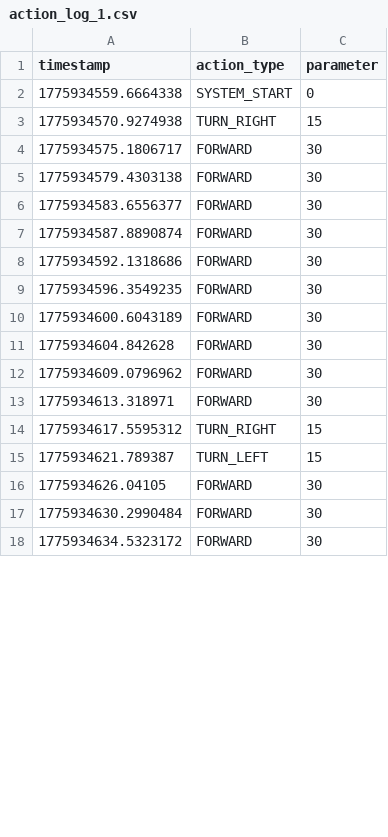
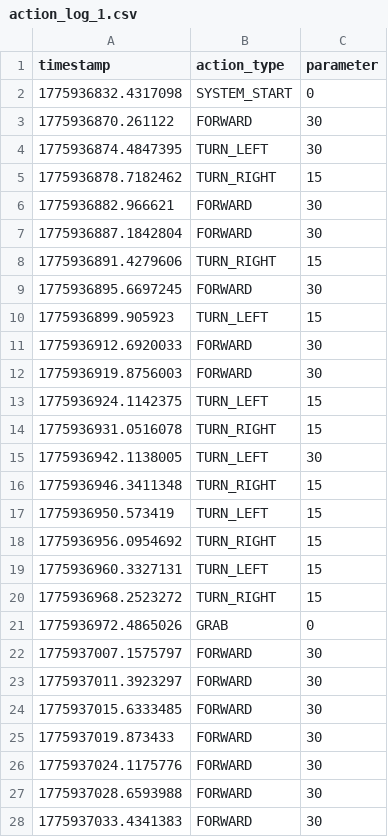
Before and after one commit to MagnetMan103/brain, a CSV file: action_log_1.csv, drawn as a sheet; only a part is shown; the diff covers the shown part only.

```diff
--- a/action_log_1.csv
+++ b/action_log_1.csv
@@ -1,18 +1,28 @@
 timestamp,action_type,parameter
-1775934559.6664338,SYSTEM_START,0
-1775934570.9274938,TURN_RIGHT,15
-1775934575.1806717,FORWARD,30
-1775934579.4303138,FORWARD,30
-1775934583.6556377,FORWARD,30
-1775934587.8890874,FORWARD,30
-1775934592.1318686,FORWARD,30
-1775934596.3549235,FORWARD,30
-1775934600.6043189,FORWARD,30
-1775934604.842628,FORWARD,30
-1775934609.0796962,FORWARD,30
-1775934613.318971,FORWARD,30
-1775934617.5595312,TURN_RIGHT,15
-1775934621.789387,TURN_LEFT,15
-1775934626.04105,FORWARD,30
-1775934630.2990484,FORWARD,30
-1775934634.5323172,FORWARD,30
+1775936832.4317098,SYSTEM_START,0
+1775936870.261122,FORWARD,30
+1775936874.4847395,TURN_LEFT,30
+1775936878.7182462,TURN_RIGHT,15
+1775936882.966621,FORWARD,30
+1775936887.1842804,FORWARD,30
+1775936891.4279606,TURN_RIGHT,15
+1775936895.6697245,FORWARD,30
+1775936899.905923,TURN_LEFT,15
+1775936912.6920033,FORWARD,30
+1775936919.8756003,FORWARD,30
+1775936924.1142375,TURN_LEFT,15
+1775936931.0516078,TURN_RIGHT,15
+1775936942.1138005,TURN_LEFT,30
+1775936946.3411348,TURN_RIGHT,15
+1775936950.573419,TURN_LEFT,15
+1775936956.0954692,TURN_RIGHT,15
+1775936960.3327131,TURN_LEFT,15
+1775936968.2523272,TURN_RIGHT,15
+1775936972.4865026,GRAB,0
+1775937007.1575797,FORWARD,30
+1775937011.3923297,FORWARD,30
+1775937015.6333485,FORWARD,30
+1775937019.873433,FORWARD,30
+1775937024.1175776,FORWARD,30
+1775937028.6593988,FORWARD,30
+1775937033.4341383,FORWARD,30
```
Also changed, not shown: 3 added rows, 17 removed rows and 6 edited cells elsewhere in this file, 3 other files.
